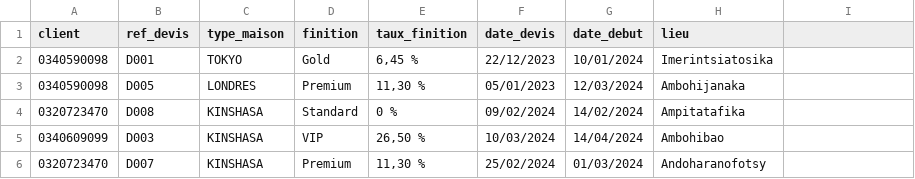
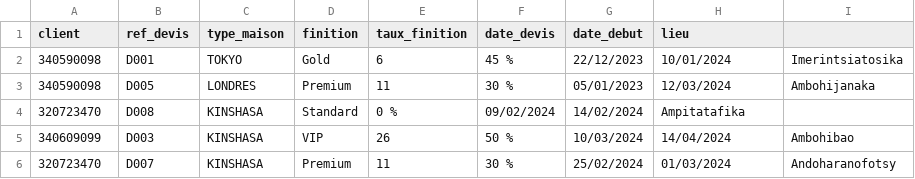
Before and after one commit to ToavinaGitHub/Eval1, a CSV file: DATA-eval/donnees_eval_mai_2024/Données finales - Evaluation - données import - mai 2024 - devis.csv, drawn as a sheet; the diff names each change by its address in the sheet, - before the commit and + after, or states it on an @@ line.

```diff
--- a/DATA-eval/donnees_eval_mai_2024/Données finales - Evaluation - données import - mai 2024 - devis.csv
+++ b/DATA-eval/donnees_eval_mai_2024/Données finales - Evaluation - données import - mai 2024 - devis.csv
-A2:A3 (client): 0340590098
+A2:A3 (client): 340590098
-E2 (taux_finition): 6,45 %
+E2 (taux_finition): 6
-F2 (date_devis): 22/12/2023
+F2 (date_devis): 45 %
-G2 (date_debut): 10/01/2024
+G2 (date_debut): 22/12/2023
-H2 (lieu): Imerintsiatosika
+H2 (lieu): 10/01/2024
-I2: (empty)
+I2: Imerintsiatosika
-E3 (taux_finition): 11,30 %
+E3 (taux_finition): 11
-F3 (date_devis): 05/01/2023
+F3 (date_devis): 30 %
-G3 (date_debut): 12/03/2024
+G3 (date_debut): 05/01/2023
-H3 (lieu): Ambohijanaka
+H3 (lieu): 12/03/2024
-I3: (empty)
+I3: Ambohijanaka
-A4 (client): 0320723470
+A4 (client): 320723470
-A5 (client): 0340609099
+A5 (client): 340609099
-E5 (taux_finition): 26,50 %
+E5 (taux_finition): 26
-F5 (date_devis): 10/03/2024
+F5 (date_devis): 50 %
-G5 (date_debut): 14/04/2024
+G5 (date_debut): 10/03/2024
-H5 (lieu): Ambohibao
+H5 (lieu): 14/04/2024
-I5: (empty)
+I5: Ambohibao
-A6 (client): 0320723470
+A6 (client): 320723470
-E6 (taux_finition): 11,30 %
+E6 (taux_finition): 11
-F6 (date_devis): 25/02/2024
+F6 (date_devis): 30 %
-G6 (date_debut): 01/03/2024
+G6 (date_debut): 25/02/2024
-H6 (lieu): Andoharanofotsy
+H6 (lieu): 01/03/2024
-I6: (empty)
+I6: Andoharanofotsy
```
Also changed, not shown: 22 other files.
